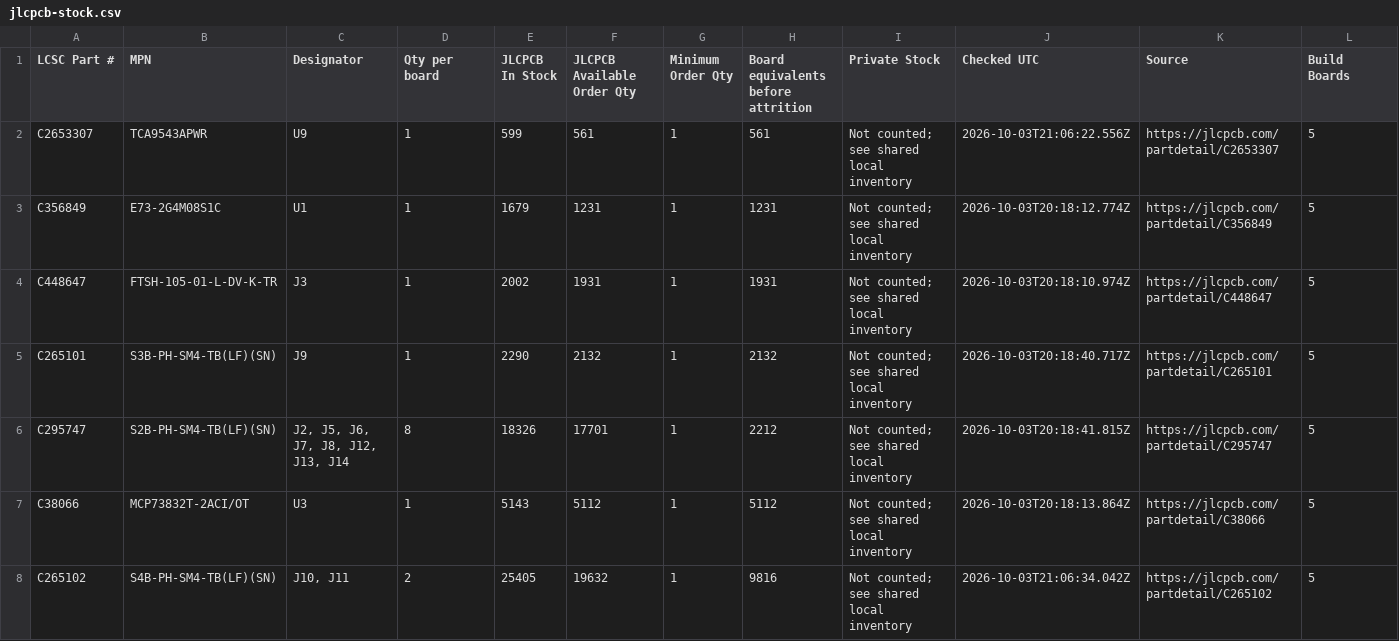
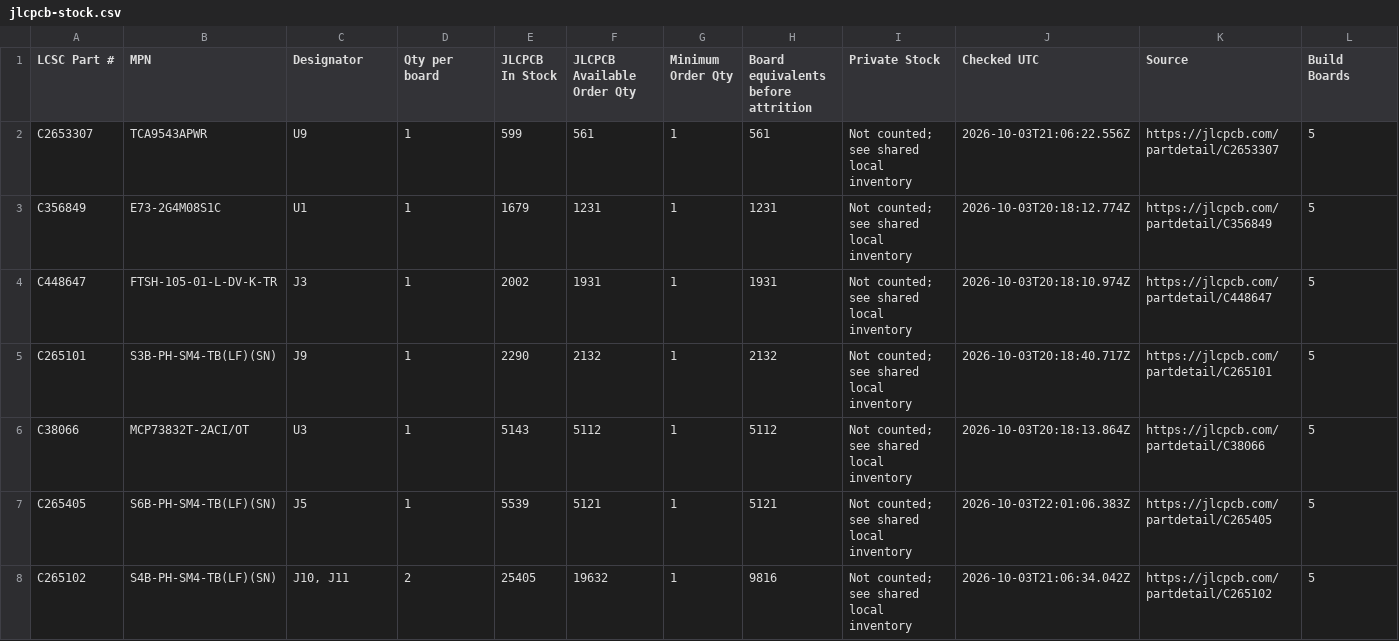
Before and after one commit to theatrus/notchdeck, a CSV file: hardware/notchdeck-one/bom/jlcpcb-stock.csv, drawn as a sheet; only a part is shown; removed rows and columns are numbered as before the commit, all else as after; rows hold the shown columns only; the diff covers the shown part only; the diff names each change by its address in the sheet, - before the commit and + after, or states it on an @@ line.

```diff
--- a/hardware/notchdeck-one/bom/jlcpcb-stock.csv
+++ b/hardware/notchdeck-one/bom/jlcpcb-stock.csv
-row 6: C295747 | S2B-PH-SM4-TB(LF)(SN) | J2, J5, J6, J7, J8, J12, J13, J14 | 8 | 18326 | 17701 | 1 | 2212 | Not counted; see shared local inventory | 2026-10-03T20:18:41.815Z | https://jlcpcb.com/partdetail/C295747 | 5
+row 7: C265405 | S6B-PH-SM4-TB(LF)(SN) | J5 | 1 | 5539 | 5121 | 1 | 5121 | Not counted; see shared local inventory | 2026-10-03T22:01:06.383Z | https://jlcpcb.com/partdetail/C265405 | 5
```
Also changed, not shown: 2 added rows elsewhere in this file, hardware/notchdeck-one/bom/bom.csv, hardware/notchdeck-one/bom/jlcpcb-bom.csv, 30 other files.
